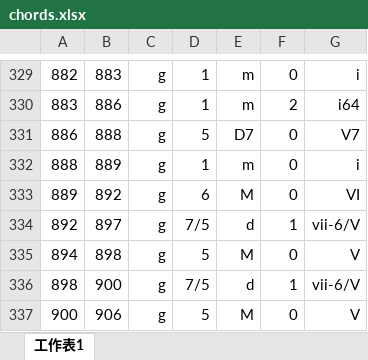
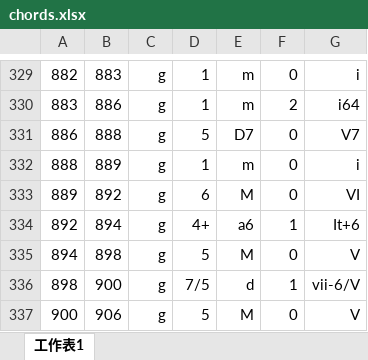
Before and after one commit to napulen/functional-harmony-micchi, an Excel workbook: data/BPS_FH_Dataset/04/chords.xlsx, sheet 工作表1, drawn as a sheet; only a part is shown, gaps mark what is left out; values as stored, in another font and other column widths than the file's, no borders; the diff names each change by its address in the sheet, - before the commit and + after, or states it on an @@ line.

Commit message:
Introduce padded batches and masking to allow for batches with size different from 1, even if input sequences have different lengths. Introduce batch normalization thanks to the new batch size > 1. Introduce several datasets and refactor the files to always have the same format: musicxml for scores and csv for chords. All chords analysis now start at offset 0, regardless of pickup measures. This has been adapted since is the standard for music21 when it reads scores. Refactor the code regarding chord_root_finding and segment_chord_labels. Remove the 'sonata' and 'transposed' keywords from the tfrecords. Add a playground.py file to quickly analyse the dataset. Correct some errors in the BPS-FH dataset.

```diff
--- a/data/BPS_FH_Dataset/04/chords.xlsx (sheet 工作表1)
+++ b/data/BPS_FH_Dataset/04/chords.xlsx (sheet 工作表1)
-B334: 897
+B334: 894
-D334: 7/5
+D334: 4+
-E334: d
+E334: a6
-G334: vii-6/V
+G334: It+6
```
Also changed, not shown: data/BPS_FH_Dataset/07/chords.xlsx, data/BPS_FH_Dataset/15/chords.xlsx, 22 other files.
